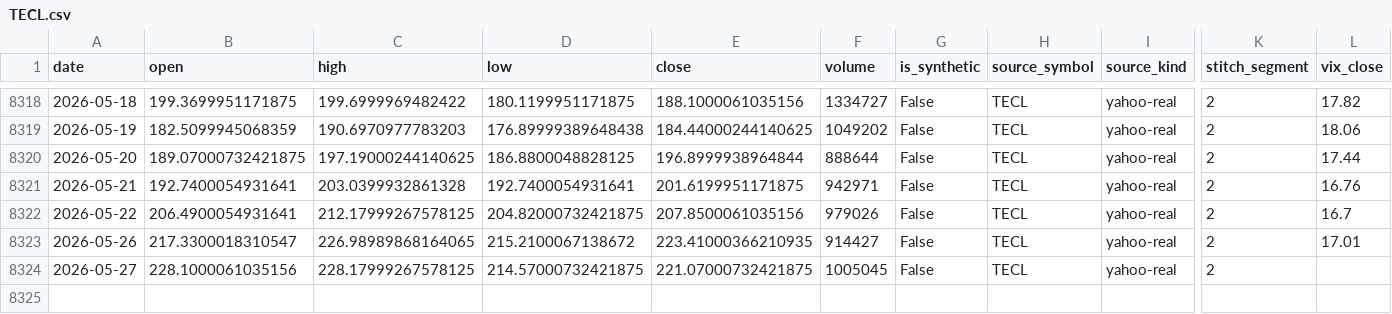
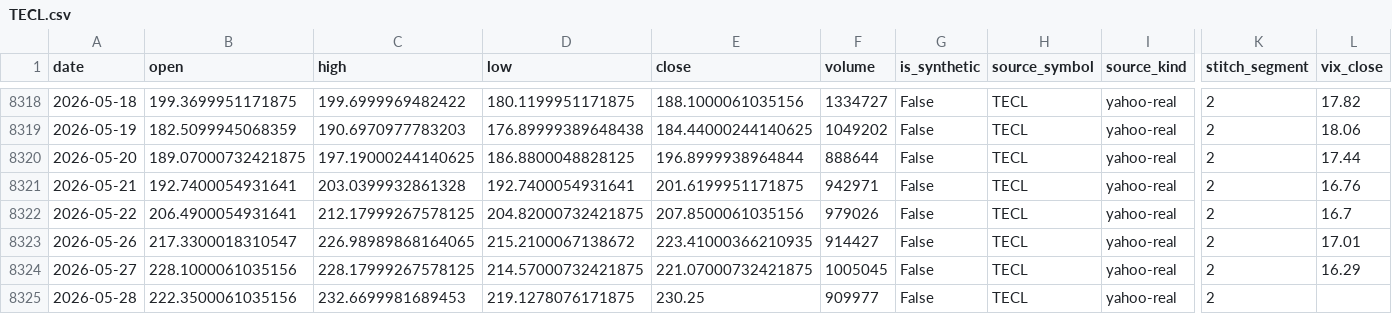
Before and after one commit to maxhammons/project-montauk, a CSV file: data/TECL.csv, drawn as a sheet; only a part is shown, gaps mark what is left out; rows hold the shown columns only; the diff names each change by its address in the sheet, - before the commit and + after, or states it on an @@ line.

```diff
--- a/data/TECL.csv
+++ b/data/TECL.csv
-L8324 (vix_close): (empty)
+L8324 (vix_close): 16.29
+row 8325: 2026-05-28 | 222.3500061035156 | 232.6699981689453 | 219.1278076171875 | 230.25 | 909977 | False | TECL | yahoo-real | 2
```
Also changed, not shown: data/QQQ.csv, data/SGOV.csv, 22 other files.
